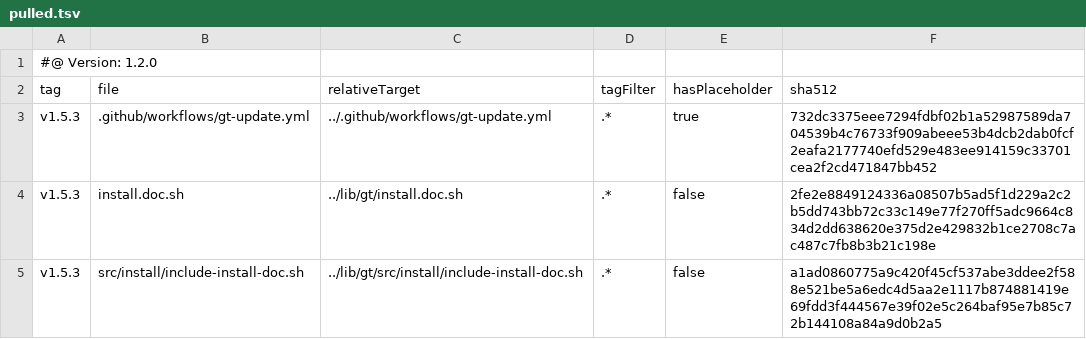
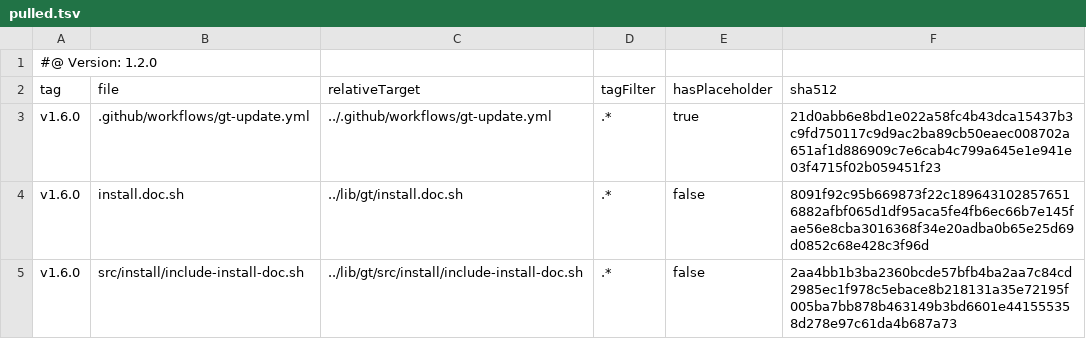
Before and after one commit to tegonal-bot-org/tegonal-bot, a TSV file: .gt/remotes/gt/pulled.tsv, drawn as a sheet.

Commit message:
update files of remote gt to version v1.6.0 via gt

```diff
--- a/.gt/remotes/gt/pulled.tsv
+++ b/.gt/remotes/gt/pulled.tsv
@@ -2,4 +2,4 @@
 tag	file	relativeTarget	tagFilter	hasPlaceholder	sha512
-v1.5.3	.github/workflows/gt-update.yml	../.github/workflows/gt-update.yml	.*	true	732dc3375eee7294fdbf02b1a52987589da704539b4c76733f909abeee53b4dcb2dab0fcf2eafa2177740efd529e483ee914159c33701cea2f2cd471847bb452
-v1.5.3	install.doc.sh	../lib/gt/install.doc.sh	.*	false	2fe2e8849124336a08507b5ad5f1d229a2c2b5dd743bb72c33c149e77f270ff5adc9664c834d2dd638620e375d2e429832b1ce2708c7ac487c7fb8b3b21c198e
-v1.5.3	src/install/include-install-doc.sh	../lib/gt/src/install/include-install-doc.sh	.*	false	a1ad0860775a9c420f45cf537abe3ddee2f588e521be5a6edc4d5aa2e1117b874881419e69fdd3f444567e39f02e5c264baf95e7b85c72b144108a84a9d0b2a5
+v1.6.0	.github/workflows/gt-update.yml	../.github/workflows/gt-update.yml	.*	true	21d0abb6e8bd1e022a58fc4b43dca15437b3c9fd750117c9d9ac2ba89cb50eaec008702a651af1d886909c7e6cab4c799a645e1e941e03f4715f02b059451f23
+v1.6.0	install.doc.sh	../lib/gt/install.doc.sh	.*	false	8091f92c95b669873f22c1896431028576516882afbf065d1df95aca5fe4fb6ec66b7e145fae56e8cba3016368f34e20adba0b65e25d69d0852c68e428c3f96d
+v1.6.0	src/install/include-install-doc.sh	../lib/gt/src/install/include-install-doc.sh	.*	false	2aa4bb1b3ba2360bcde57bfb4ba2aa7c84cd2985ec1f978c5ebace8b218131a35e72195f005ba7bb878b463149b3bd6601e441555358d278e97c61da4b687a73
```
Also changed, not shown: 3 other files.
